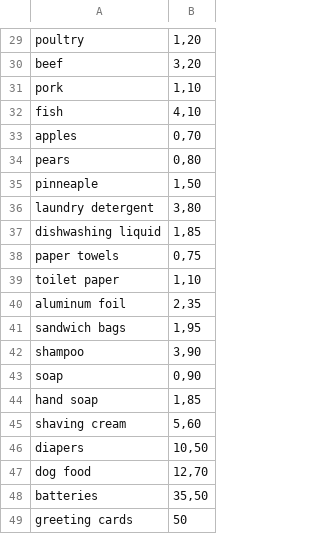
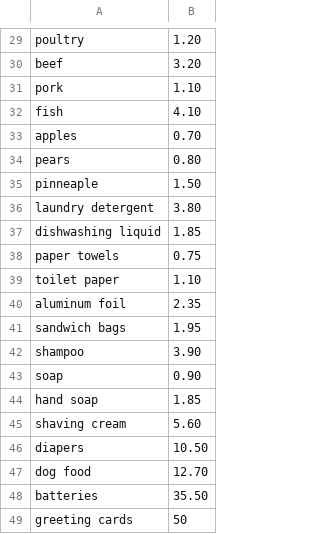
Before and after one commit to margaridaviterbo/PROG_Supermarket, a CSV file: project/project/Products.csv, drawn as a sheet; only a part is shown, gaps mark what is left out; the diff covers the shown part only; the diff names each change by its address in the sheet, - before the commit and + after, or states it on an @@ line.

```diff
--- a/project/project/Products.csv
+++ b/project/project/Products.csv
-B29: 1,20
+B29: 1.20
-B30: 3,20
+B30: 3.20
-B31: 1,10
+B31: 1.10
-B32: 4,10
+B32: 4.10
-B33: 0,70
+B33: 0.70
-B34: 0,80
+B34: 0.80
-B35: 1,50
+B35: 1.50
-B36: 3,80
+B36: 3.80
-B37: 1,85
+B37: 1.85
-B38: 0,75
+B38: 0.75
-B39: 1,10
+B39: 1.10
-B40: 2,35
+B40: 2.35
-B41: 1,95
+B41: 1.95
-B42: 3,90
+B42: 3.90
-B43: 0,90
+B43: 0.90
-B44: 1,85
+B44: 1.85
-B45: 5,60
+B45: 5.60
-B46: 10,50
+B46: 10.50
-B47: 12,70
+B47: 12.70
-B48: 35,50
+B48: 35.50
```
Also changed, not shown: 28 edited cells elsewhere in this file, project/project/Clients.csv, 2 other files.
